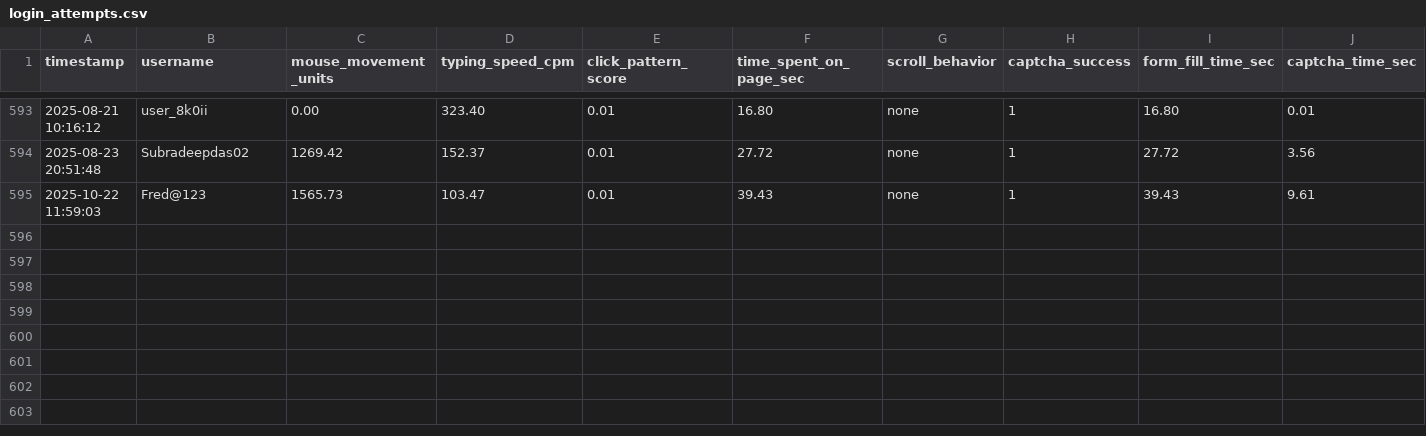
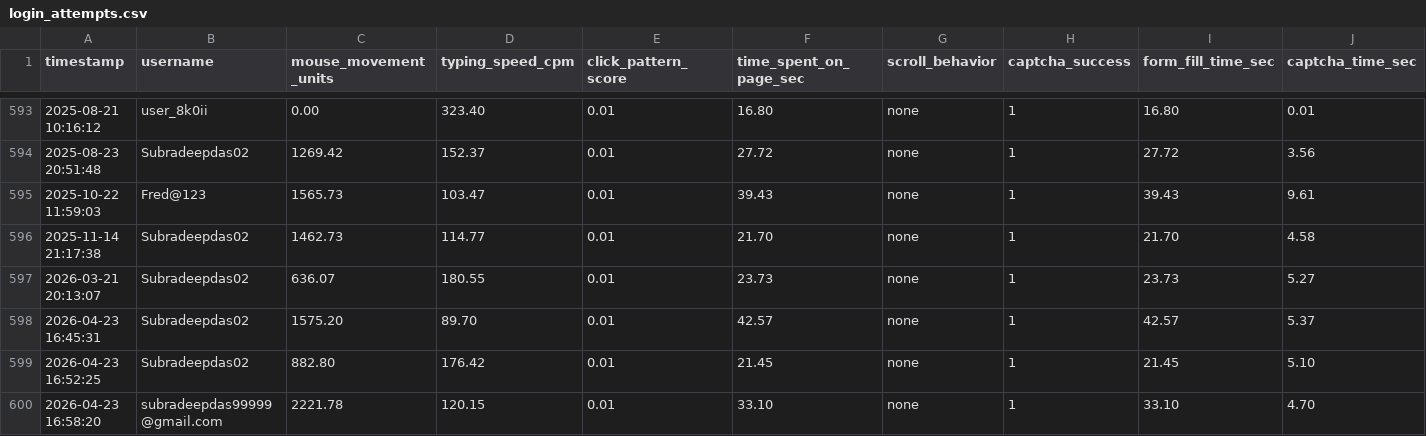
Before and after one commit to trek2terminal/IRCTC_Bot_Detection_And_Demand_Prediction, a CSV file: logs/login_attempts.csv, drawn as a sheet; only a part is shown, gaps mark what is left out; rows hold the shown columns only; the diff names each change by its address in the sheet, - before the commit and + after, or states it on an @@ line.

```diff
--- a/logs/login_attempts.csv
+++ b/logs/login_attempts.csv
+row 596: 2025-11-14 21:17:38 | Subradeepdas02 | 1462.73 | 114.77 | 0.01 | 21.70 | none | 1 | 21.70 | 4.58
+row 597: 2026-03-21 20:13:07 | Subradeepdas02 | 636.07 | 180.55 | 0.01 | 23.73 | none | 1 | 23.73 | 5.27
+row 598: 2026-04-23 16:45:31 | Subradeepdas02 | 1575.20 | 89.70 | 0.01 | 42.57 | none | 1 | 42.57 | 5.37
+row 599: 2026-04-23 16:52:25 | Subradeepdas02 | 882.80 | 176.42 | 0.01 | 21.45 | none | 1 | 21.45 | 5.10
+row 600: 2026-04-23 16:58:20 | subradeepdas99999@gmail.com | 2221.78 | 120.15 | 0.01 | 33.10 | none | 1 | 33.10 | 4.70
```
Also changed, not shown: 3 other files.
